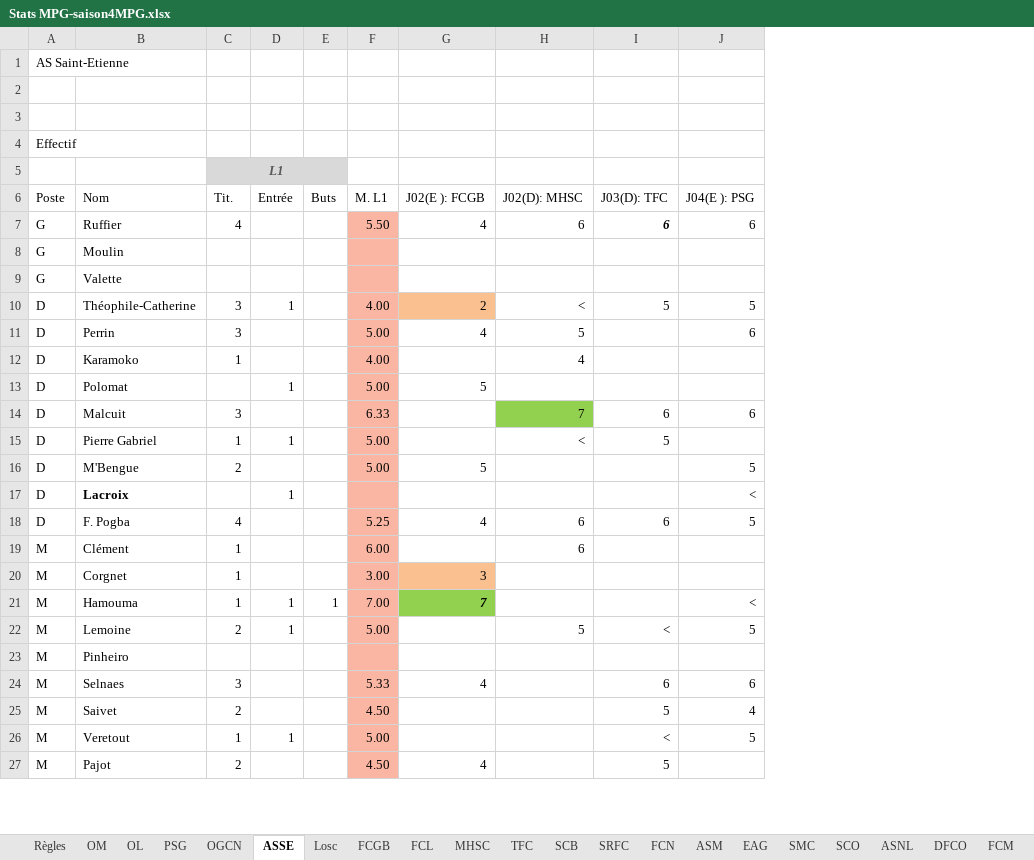
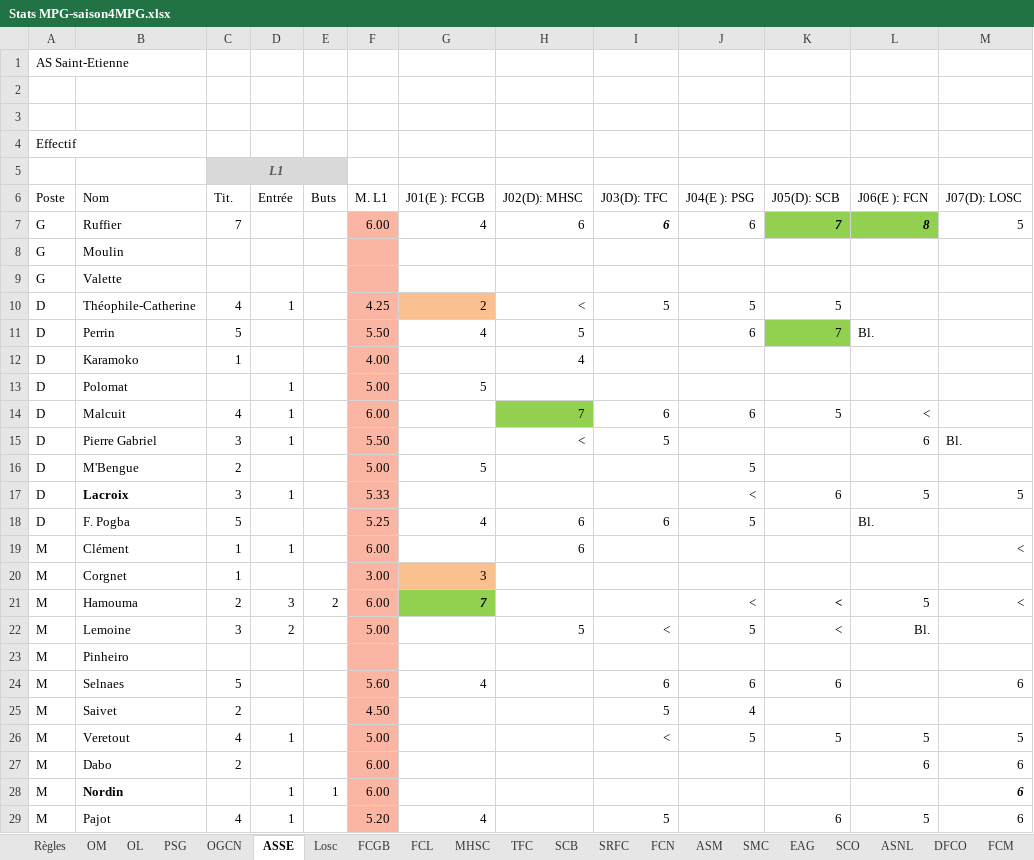
Before and after one commit to hdurix/mpg, an Excel workbook: Stats MPG-saison4MPG.xlsx, sheet ASSE, drawn as a sheet; only a part is shown; values as stored, in another font and other column widths than the file's, no borders; addresses are those after the commit; the diff covers the shown part only; the diff names each change by its address in the sheet, - before the commit and + after, or states it on an @@ line.

```diff
--- a/Stats MPG-saison4MPG.xlsx (sheet ASSE)
+++ b/Stats MPG-saison4MPG.xlsx (sheet ASSE)
@@ sheet tab order changed: Règles | OM | OL | PSG | OGCN | ASSE | Losc | FCGB | FCL | MHSC | TFC | SCB | SRFC | FCN | ASM | SMC | EAG | SCO | ASNL | DFCO | FCM @@
+column K (J05(D): SCB), rows 7-26: 7 |  |  | 5 | 7 |  |  | 5 |  |  | 6 |  |  |  | < | < |  | 6 |  | 5; row 29: 6
+column L (J06(E ): FCN), rows 7-26: 8 |  |  |  | Bl. |  |  | < | 6 |  | 5 | Bl. |  |  | 5 | Bl. |  |  |  | 5; row 29: 5
+column M (J07(D): LOSC), rows 7-26: 5 |  |  |  |  |  |  |  | Bl. |  | 5 |  | < |  | < |  |  | 6 |  | 5; row 29: 6
-G6: J02(E ): FCGB
+G6: J01(E ): FCGB
-C7 (Tit.): 4
+C7 (Tit.): 7
-F7 (M. L1): 5.50
+F7 (M. L1): 6.00
-C10 (Tit.): 3
+C10 (Tit.): 4
-F10 (M. L1): 4.00
+F10 (M. L1): 4.25
-C11 (Tit.): 3
+C11 (Tit.): 5
-F11 (M. L1): 5.00
+F11 (M. L1): 5.50
-C14 (Tit.): 3
+C14 (Tit.): 4
-D14 (Entrée): (empty)
+D14 (Entrée): 1
-F14 (M. L1): 6.33
+F14 (M. L1): 6.00
-C15 (Tit.): 1
+C15 (Tit.): 3
-F15 (M. L1): 5.00
+F15 (M. L1): 5.50
-C17 (Tit.): (empty)
+C17 (Tit.): 3
-F17 (M. L1): (empty)
+F17 (M. L1): 5.33
-C18 (Tit.): 4
+C18 (Tit.): 5
-D19 (Entrée): (empty)
+D19 (Entrée): 1
-C21 (Tit.): 1
+C21 (Tit.): 2
-D21 (Entrée): 1
+D21 (Entrée): 3
-E21 (Buts): 1
+E21 (Buts): 2
-F21 (M. L1): 7.00
+F21 (M. L1): 6.00
-C22 (Tit.): 2
+C22 (Tit.): 3
-D22 (Entrée): 1
+D22 (Entrée): 2
-C24 (Tit.): 3
+C24 (Tit.): 5
-F24 (M. L1): 5.33
+F24 (M. L1): 5.60
-C26 (Tit.): 1
+C26 (Tit.): 4
+row 27: M | Dabo | 2 |  |  | 6.00 |  |  |  |  |  | 6 | 6
+row 28: M | Nordin |  | 1 | 1 | 6.00 |  |  |  |  |  |  | 6
-C29 (Tit.): 2
+C29 (Tit.): 4
-D29 (Entrée): (empty)
+D29 (Entrée): 1
-F29 (M. L1): 4.50
+F29 (M. L1): 5.20
```
Also changed, not shown: 10 edited cells elsewhere in this sheet, sheet PSG, sheet ASNL, sheet FCGB, sheet FCM, sheet DFCO, sheet ASM, 14 more sheets, formulas that keep their value, MPG.xlsm, 1 other file.
